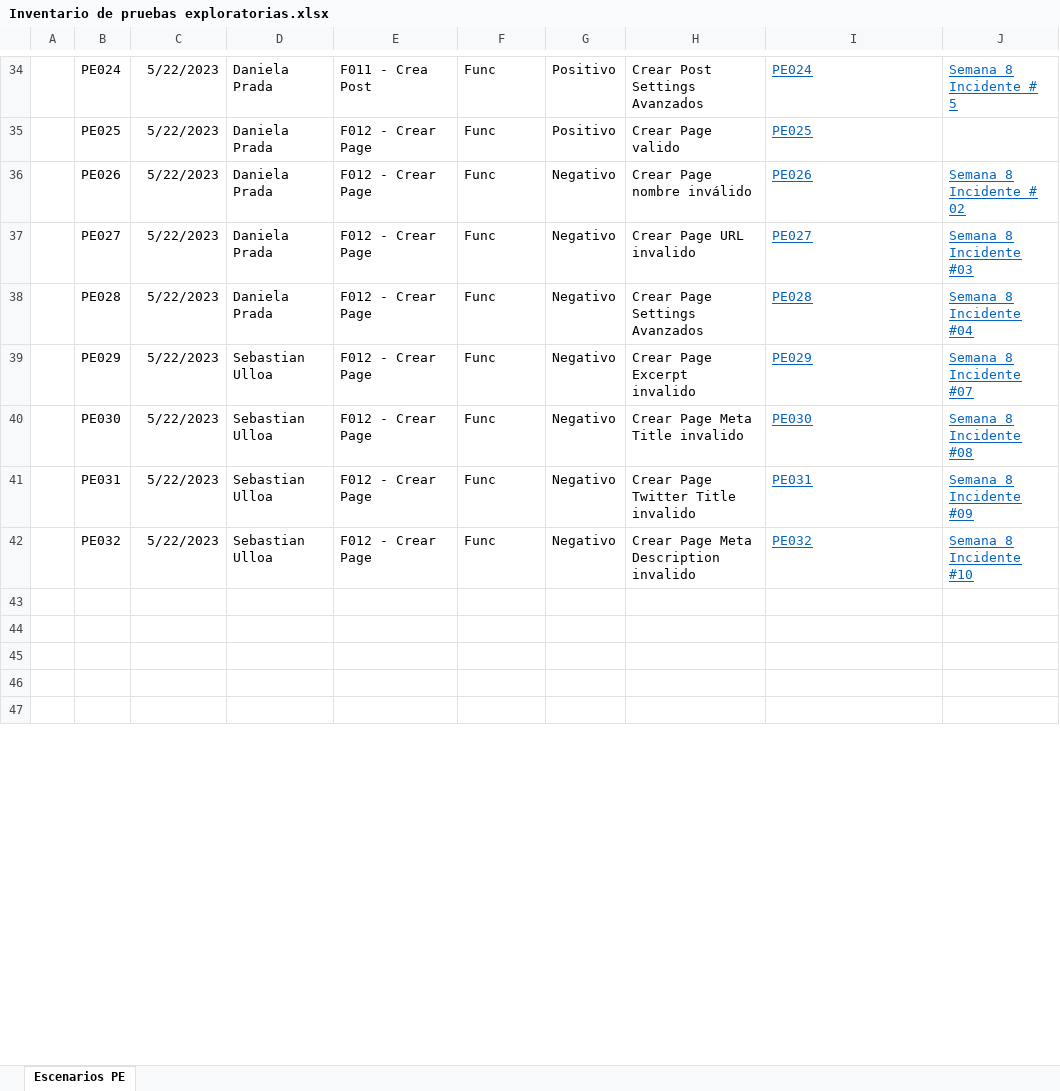
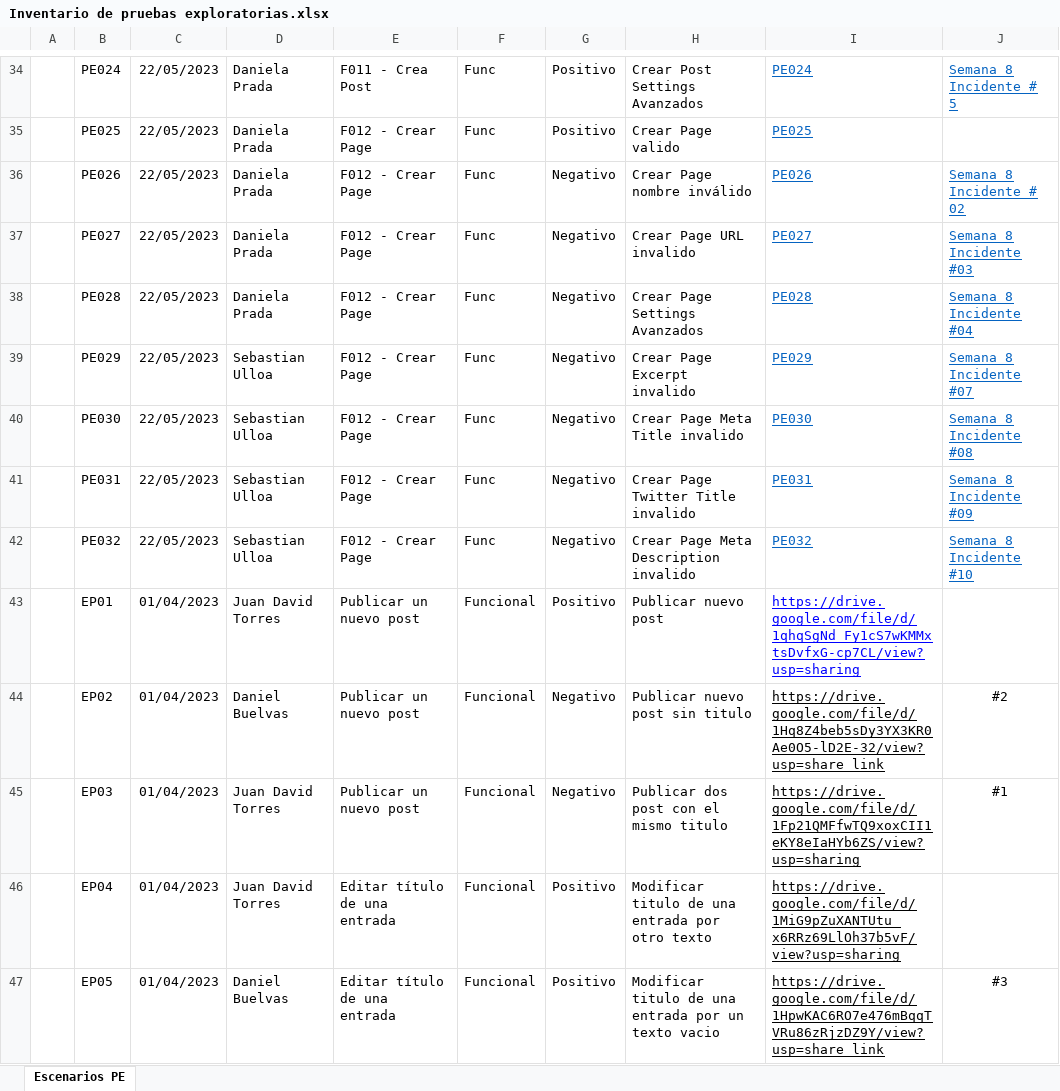
Before and after one commit to dprada1742/Reporte-Incidencias-Ghost, an Excel workbook: Inventario de pruebas exploratorias.xlsx, sheet Escenarios PE, drawn as a sheet; only a part is shown, gaps mark what is left out; the shorter side is filled out with more unchanged rows; values as stored, in another font and other column widths than the file's, no borders; charts and pictures not drawn; the diff covers the shown part only; the diff names each change by its address in the sheet, - before the commit and + after, or states it on an @@ line.

```diff
--- a/Inventario de pruebas exploratorias.xlsx (sheet Escenarios PE)
+++ b/Inventario de pruebas exploratorias.xlsx (sheet Escenarios PE)
-C34:C42: 5/22/2023
+C34:C42: 22/05/2023
-row 43: (empty)
+row 43:  | EP01 | 01/04/2023 | Juan David Torres | Publicar un nuevo post | Funcional | Positivo | Publicar nuevo post | https://drive.google.com/file/d/1qhqSgNd_Fy1cS7wKMMxtsDvfxG-cp7CL/view?usp=sharing
-row 44: (empty)
+row 44:  | EP02 | 01/04/2023 | Daniel Buelvas | Publicar un nuevo post | Funcional | Negativo | Publicar nuevo post sin titulo | https://drive.google.com/file/d/1Hq8Z4beb5sDy3YX3KR0Ae0O5-lD2E-32/view?usp=share_link | #2
+row 45:  | EP03 | 01/04/2023 | Juan David Torres | Publicar un nuevo post | Funcional | Negativo | Publicar dos post con el mismo titulo | https://drive.google.com/file/d/1Fp21QMFfwTQ9xoxCII1eKY8eIaHYb6ZS/view?usp=sharing | #1
+row 46:  | EP04 | 01/04/2023 | Juan David Torres | Editar título de una entrada | Funcional | Positivo | Modificar titulo de una entrada por otro texto | https://drive.google.com/file/d/1MiG9pZuXANTUtu_x6RRz69LlOh37b5vF/view?usp=sharing
+row 47:  | EP05 | 01/04/2023 | Daniel Buelvas | Editar título de una entrada | Funcional | Positivo | Modificar titulo de una entrada por un texto vacio | https://drive.google.com/file/d/1HpwKAC6RO7e476mBqqTVRu86zRjzDZ9Y/view?usp=share_link | #3
```
Also changed, not shown: 16 added rows, 23 edited cells and cell formats elsewhere in this sheet, charts or pictures.
